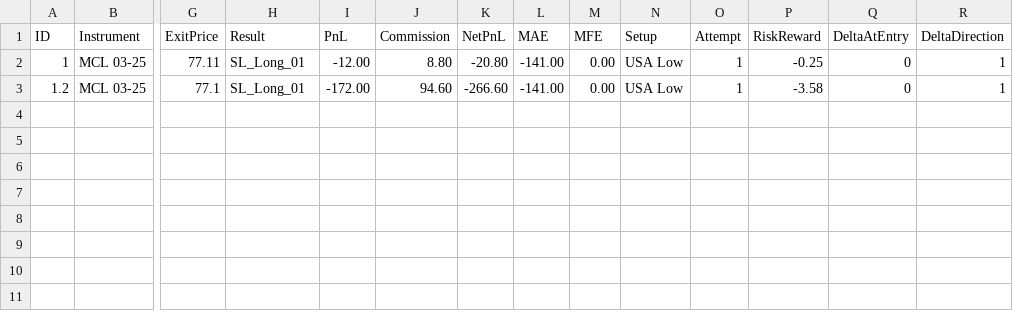
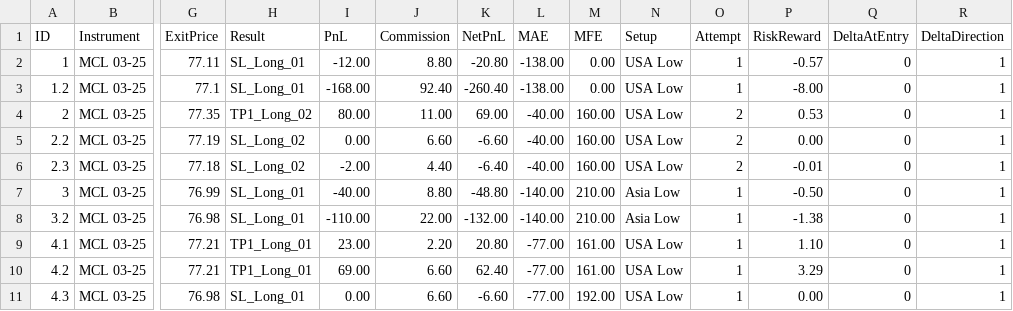
Before and after one commit to adolfomeza/RelativeIndicators, a CSV file: bin/Custom/Strategies/TradeExports/playback/MCL_03-25.csv, drawn as a sheet; only a part is shown, gaps mark what is left out; rows hold the shown columns only; the diff names each change by its address in the sheet, - before the commit and + after, or states it on an @@ line.

```diff
--- a/bin/Custom/Strategies/TradeExports/playback/MCL_03-25.csv
+++ b/bin/Custom/Strategies/TradeExports/playback/MCL_03-25.csv
-L2:L3 (MAE): -141.00
+L2:L3 (MAE): -138.00
-P2 (RiskReward): -0.25
+P2 (RiskReward): -0.57
-I3 (PnL): -172.00
+I3 (PnL): -168.00
-J3 (Commission): 94.60
+J3 (Commission): 92.40
-K3 (NetPnL): -266.60
+K3 (NetPnL): -260.40
-P3 (RiskReward): -3.58
+P3 (RiskReward): -8.00
+row 4: 2 | MCL 03-25 | 77.35 | TP1_Long_02 | 80.00 | 11.00 | 69.00 | -40.00 | 160.00 | USA Low | 2 | 0.53 | 0 | 1
+row 5: 2.2 | MCL 03-25 | 77.19 | SL_Long_02 | 0.00 | 6.60 | -6.60 | -40.00 | 160.00 | USA Low | 2 | 0.00 | 0 | 1
+row 6: 2.3 | MCL 03-25 | 77.18 | SL_Long_02 | -2.00 | 4.40 | -6.40 | -40.00 | 160.00 | USA Low | 2 | -0.01 | 0 | 1
+row 7: 3 | MCL 03-25 | 76.99 | SL_Long_01 | -40.00 | 8.80 | -48.80 | -140.00 | 210.00 | Asia Low | 1 | -0.50 | 0 | 1
+row 8: 3.2 | MCL 03-25 | 76.98 | SL_Long_01 | -110.00 | 22.00 | -132.00 | -140.00 | 210.00 | Asia Low | 1 | -1.38 | 0 | 1
+row 9: 4.1 | MCL 03-25 | 77.21 | TP1_Long_01 | 23.00 | 2.20 | 20.80 | -77.00 | 161.00 | USA Low | 1 | 1.10 | 0 | 1
+row 10: 4.2 | MCL 03-25 | 77.21 | TP1_Long_01 | 69.00 | 6.60 | 62.40 | -77.00 | 161.00 | USA Low | 1 | 3.29 | 0 | 1
+row 11: 4.3 | MCL 03-25 | 76.98 | SL_Long_01 | 0.00 | 6.60 | -6.60 | -77.00 | 192.00 | USA Low | 1 | 0.00 | 0 | 1
```
Also changed, not shown: bin/Custom/AddOns/ASCENDO/EconomicCalendar/ForexFactory/ee_calendar_thisweek.csv, bin/Custom/AddOns/ASCENDO/EconomicCalendar/ForexFactory/ff_calendar_thisweek.csv, 39 other files.
